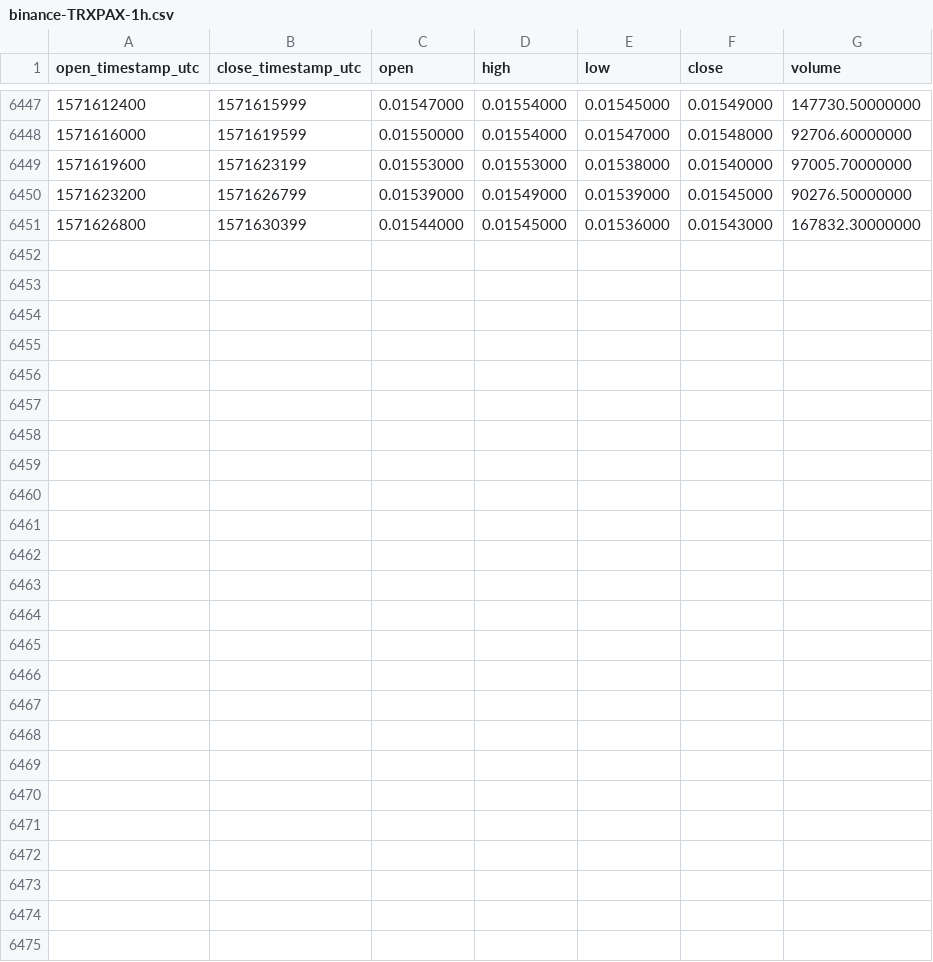
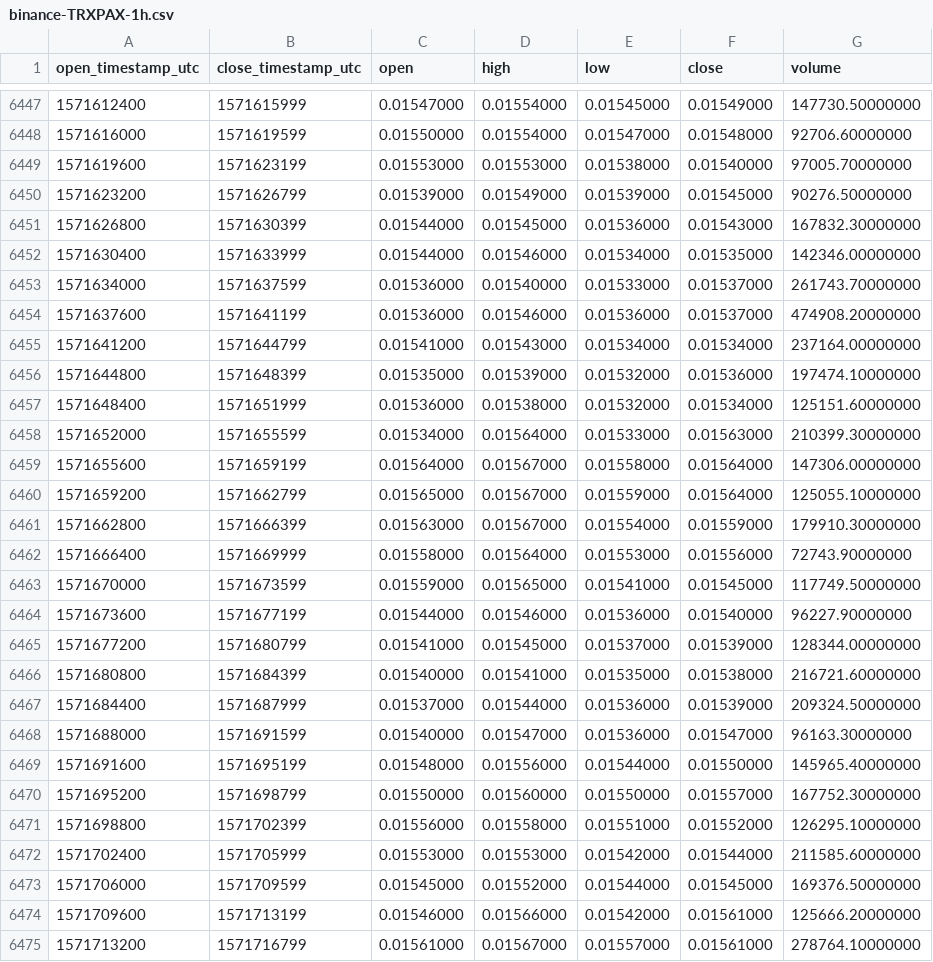
Before and after one commit to cryptobigbro/binance-TRXPAX, a CSV file: binance-TRXPAX-1h.csv, drawn as a sheet; only a part is shown, gaps mark what is left out; the diff names each change by its address in the sheet, - before the commit and + after, or states it on an @@ line.

Commit message:
Update OHLCV data.

```diff
--- a/binance-TRXPAX-1h.csv
+++ b/binance-TRXPAX-1h.csv
+row 6452: 1571630400 | 1571633999 | 0.01544000 | 0.01546000 | 0.01534000 | 0.01535000 | 142346.00000000
+row 6453: 1571634000 | 1571637599 | 0.01536000 | 0.01540000 | 0.01533000 | 0.01537000 | 261743.70000000
+row 6454: 1571637600 | 1571641199 | 0.01536000 | 0.01546000 | 0.01536000 | 0.01537000 | 474908.20000000
+row 6455: 1571641200 | 1571644799 | 0.01541000 | 0.01543000 | 0.01534000 | 0.01534000 | 237164.00000000
+row 6456: 1571644800 | 1571648399 | 0.01535000 | 0.01539000 | 0.01532000 | 0.01536000 | 197474.10000000
+row 6457: 1571648400 | 1571651999 | 0.01536000 | 0.01538000 | 0.01532000 | 0.01534000 | 125151.60000000
+row 6458: 1571652000 | 1571655599 | 0.01534000 | 0.01564000 | 0.01533000 | 0.01563000 | 210399.30000000
+row 6459: 1571655600 | 1571659199 | 0.01564000 | 0.01567000 | 0.01558000 | 0.01564000 | 147306.00000000
+row 6460: 1571659200 | 1571662799 | 0.01565000 | 0.01567000 | 0.01559000 | 0.01564000 | 125055.10000000
+row 6461: 1571662800 | 1571666399 | 0.01563000 | 0.01567000 | 0.01554000 | 0.01559000 | 179910.30000000
+row 6462: 1571666400 | 1571669999 | 0.01558000 | 0.01564000 | 0.01553000 | 0.01556000 | 72743.90000000
+row 6463: 1571670000 | 1571673599 | 0.01559000 | 0.01565000 | 0.01541000 | 0.01545000 | 117749.50000000
+row 6464: 1571673600 | 1571677199 | 0.01544000 | 0.01546000 | 0.01536000 | 0.01540000 | 96227.90000000
+row 6465: 1571677200 | 1571680799 | 0.01541000 | 0.01545000 | 0.01537000 | 0.01539000 | 128344.00000000
+row 6466: 1571680800 | 1571684399 | 0.01540000 | 0.01541000 | 0.01535000 | 0.01538000 | 216721.60000000
+row 6467: 1571684400 | 1571687999 | 0.01537000 | 0.01544000 | 0.01536000 | 0.01539000 | 209324.50000000
+row 6468: 1571688000 | 1571691599 | 0.01540000 | 0.01547000 | 0.01536000 | 0.01547000 | 96163.30000000
+row 6469: 1571691600 | 1571695199 | 0.01548000 | 0.01556000 | 0.01544000 | 0.01550000 | 145965.40000000
+row 6470: 1571695200 | 1571698799 | 0.01550000 | 0.01560000 | 0.01550000 | 0.01557000 | 167752.30000000
+row 6471: 1571698800 | 1571702399 | 0.01556000 | 0.01558000 | 0.01551000 | 0.01552000 | 126295.10000000
+row 6472: 1571702400 | 1571705999 | 0.01553000 | 0.01553000 | 0.01542000 | 0.01544000 | 211585.60000000
+row 6473: 1571706000 | 1571709599 | 0.01545000 | 0.01552000 | 0.01544000 | 0.01545000 | 169376.50000000
+row 6474: 1571709600 | 1571713199 | 0.01546000 | 0.01566000 | 0.01542000 | 0.01561000 | 125666.20000000
+row 6475: 1571713200 | 1571716799 | 0.01561000 | 0.01567000 | 0.01557000 | 0.01561000 | 278764.10000000
```
Also changed, not shown: binance-TRXPAX-1d.csv.
